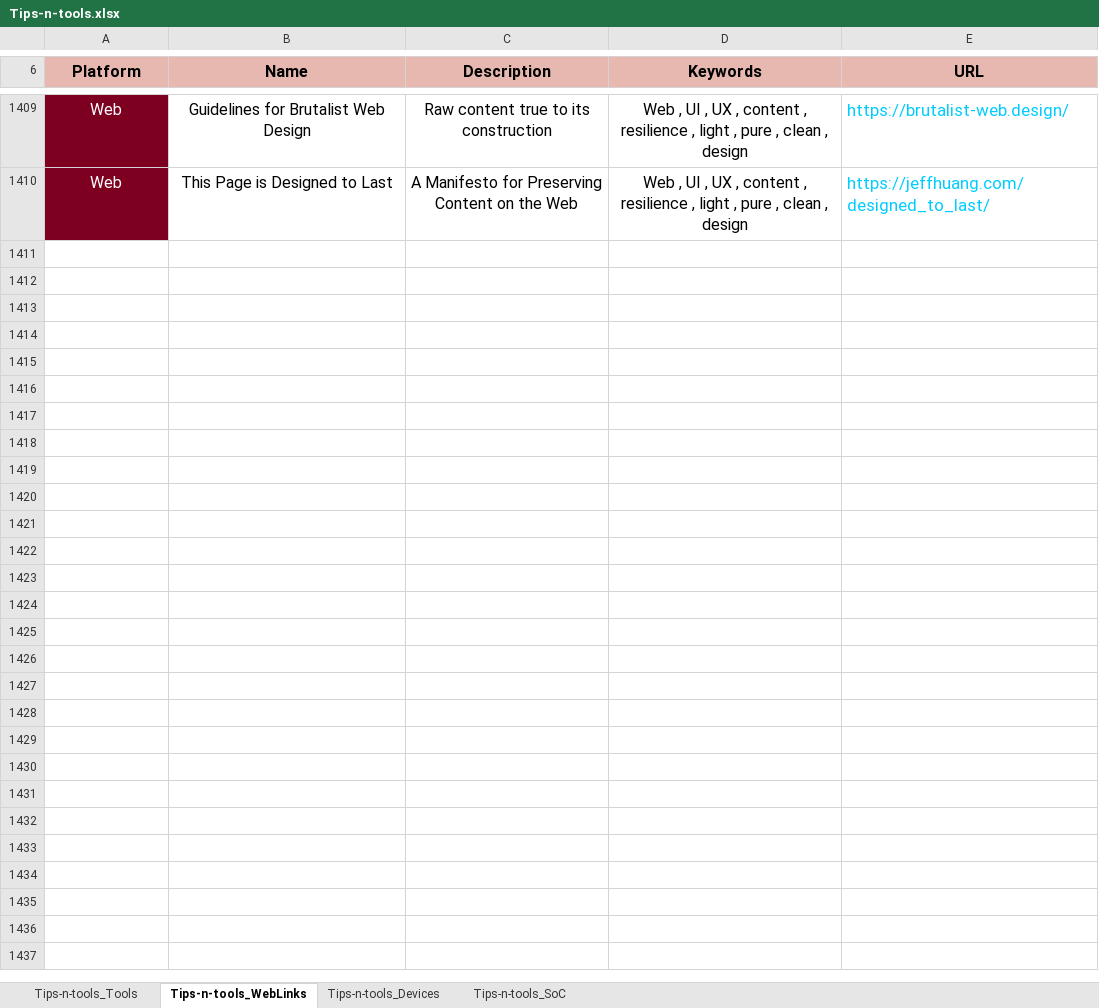
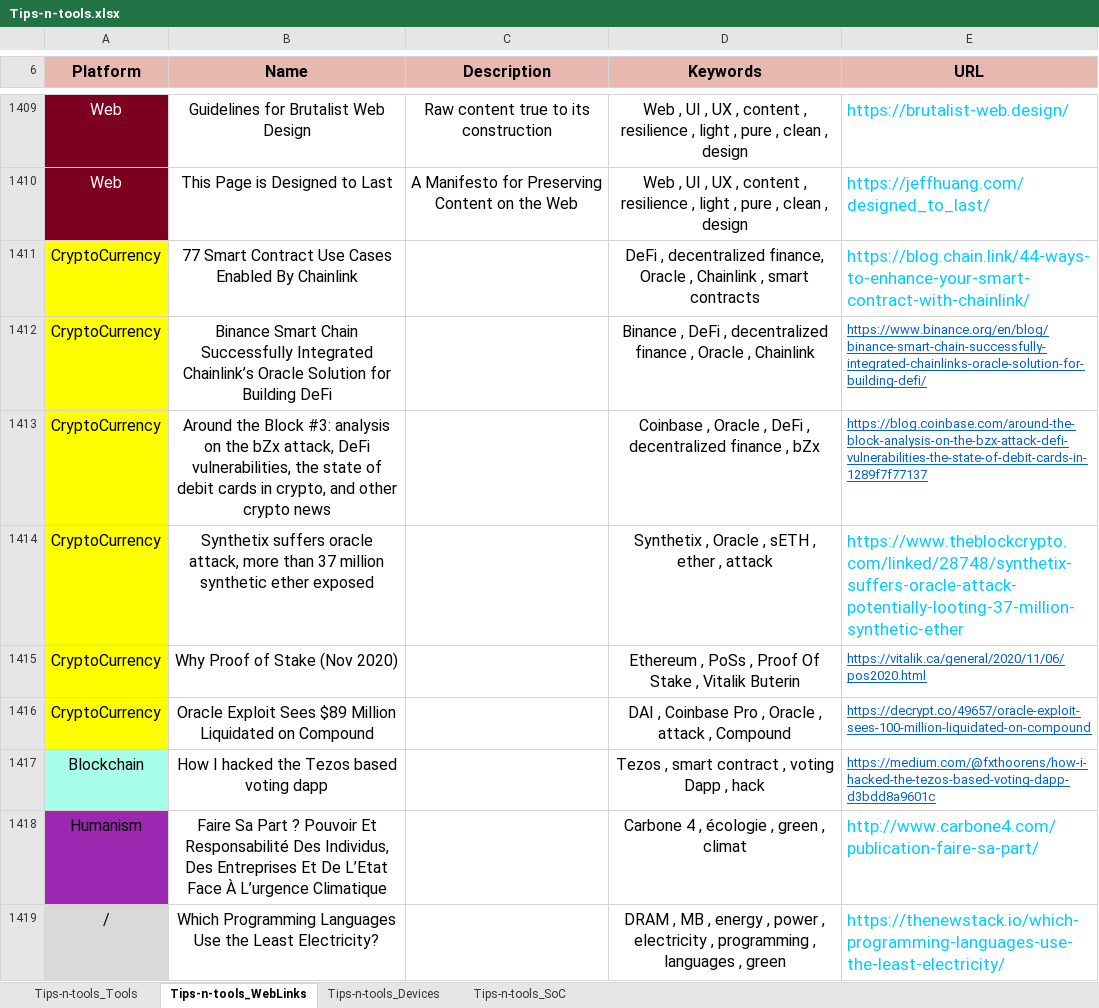
Before and after one commit to pylapp/Tips-tools, an Excel workbook: contents/Tips-n-tools.xlsx, sheet Tips-n-tools_WebLinks, drawn as a sheet; only a part is shown, gaps mark what is left out; values as stored, in another font and other column widths than the file's, no borders; the diff names each change by its address in the sheet, - before the commit and + after, or states it on an @@ line.

Commit message:
chore: content - more references about cryptocurrencies and DeFi
Signed-off-by: Pierre-Yves Lapersonne <dev@pylapersonne.info>

```diff
--- a/contents/Tips-n-tools.xlsx (sheet Tips-n-tools_WebLinks)
+++ b/contents/Tips-n-tools.xlsx (sheet Tips-n-tools_WebLinks)
+row 1411: CryptoCurrency | 77 Smart Contract Use Cases Enabled By Chainlink |  | DeFi , decentralized finance, Oracle , Chainlink , smart contracts | https://blog.chain.link/44-ways-to-enhance-your-smart-contract-with-chainlink/
+row 1412: CryptoCurrency | Binance Smart Chain Successfully Integrated Chainlink’s Oracle Solution for Building DeFi |  | Binance , DeFi , decentralized finance , Oracle , Chainlink | https://www.binance.org/en/blog/binance-smart-chain-successfully-integrated-chainlinks-oracle-solution-for-building-defi/
+row 1413: CryptoCurrency | Around the Block #3: analysis on the bZx attack, DeFi vulnerabilities, the state of debit cards in crypto, and other crypto news |  | Coinbase , Oracle , DeFi , decentralized finance , bZx | https://blog.coinbase.com/around-the-block-analysis-on-the-bzx-attack-defi-vulnerabilities-the-state-of-debit-cards-in-1289f7f77137
+row 1414: CryptoCurrency | Synthetix suffers oracle attack, more than 37 million synthetic ether exposed |  | Synthetix , Oracle , sETH , ether , attack | https://www.theblockcrypto.com/linked/28748/synthetix-suffers-oracle-attack-potentially-looting-37-million-synthetic-ether
+row 1415: CryptoCurrency | Why Proof of Stake (Nov 2020) |  | Ethereum , PoSs , Proof Of Stake , Vitalik Buterin | https://vitalik.ca/general/2020/11/06/pos2020.html
+row 1416: CryptoCurrency | Oracle Exploit Sees $89 Million Liquidated on Compound |  | DAI , Coinbase Pro , Oracle , attack , Compound | https://decrypt.co/49657/oracle-exploit-sees-100-million-liquidated-on-compound
+row 1417: Blockchain | How I hacked the Tezos based voting dapp |  | Tezos , smart contract , voting Dapp , hack | https://medium.com/@fxthoorens/how-i-hacked-the-tezos-based-voting-dapp-d3bdd8a9601c
+row 1418: Humanism | Faire Sa Part ? Pouvoir Et Responsabilité Des Individus, Des Entreprises Et De L’Etat Face À L’urgence Climatique |  | Carbone 4 , écologie , green , climat | http://www.carbone4.com/publication-faire-sa-part/
+row 1419: / | Which Programming Languages Use the Least Electricity? |  | DRAM , MB , energy , power , electricity , programming , languages , green | https://thenewstack.io/which-programming-languages-use-the-least-electricity/
```
Also changed, not shown: sheet Tips-n-tools_Tools, 8 other files.
